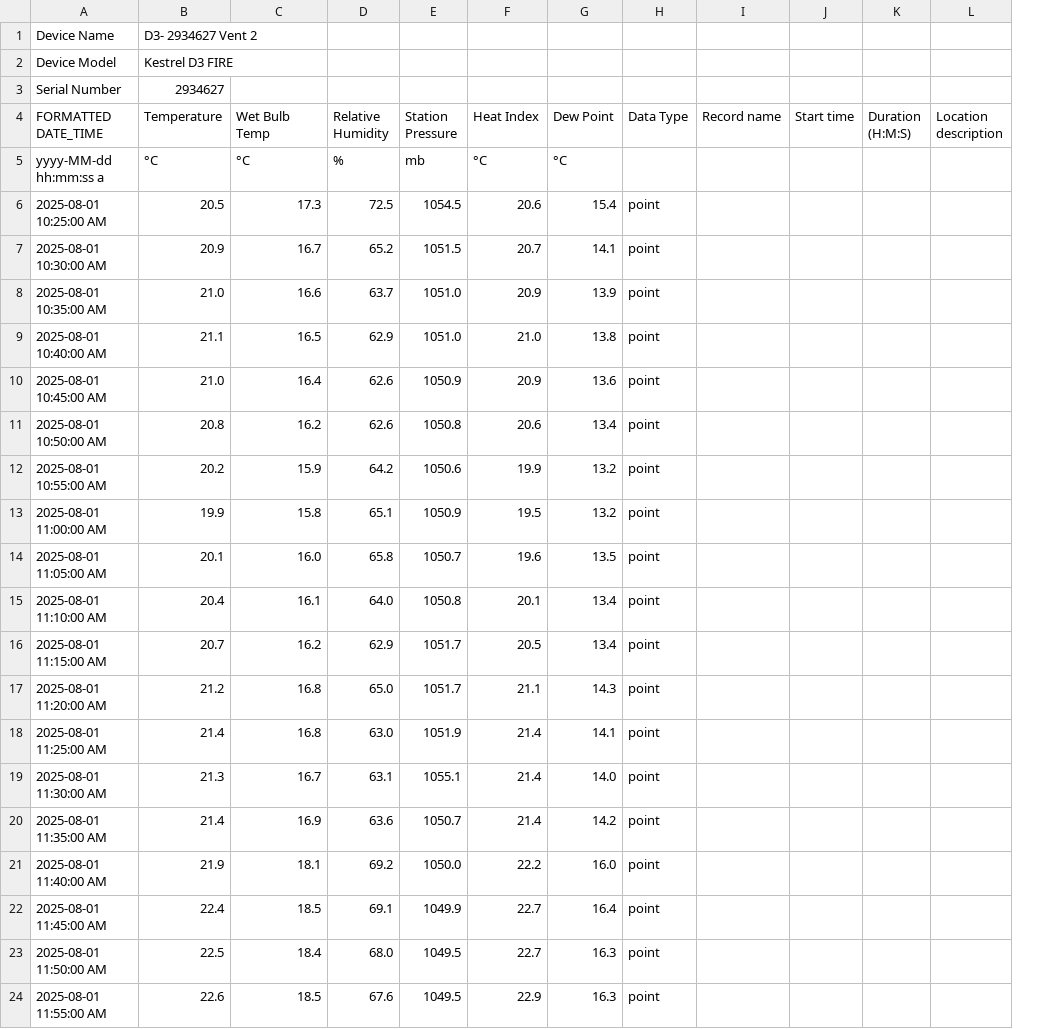
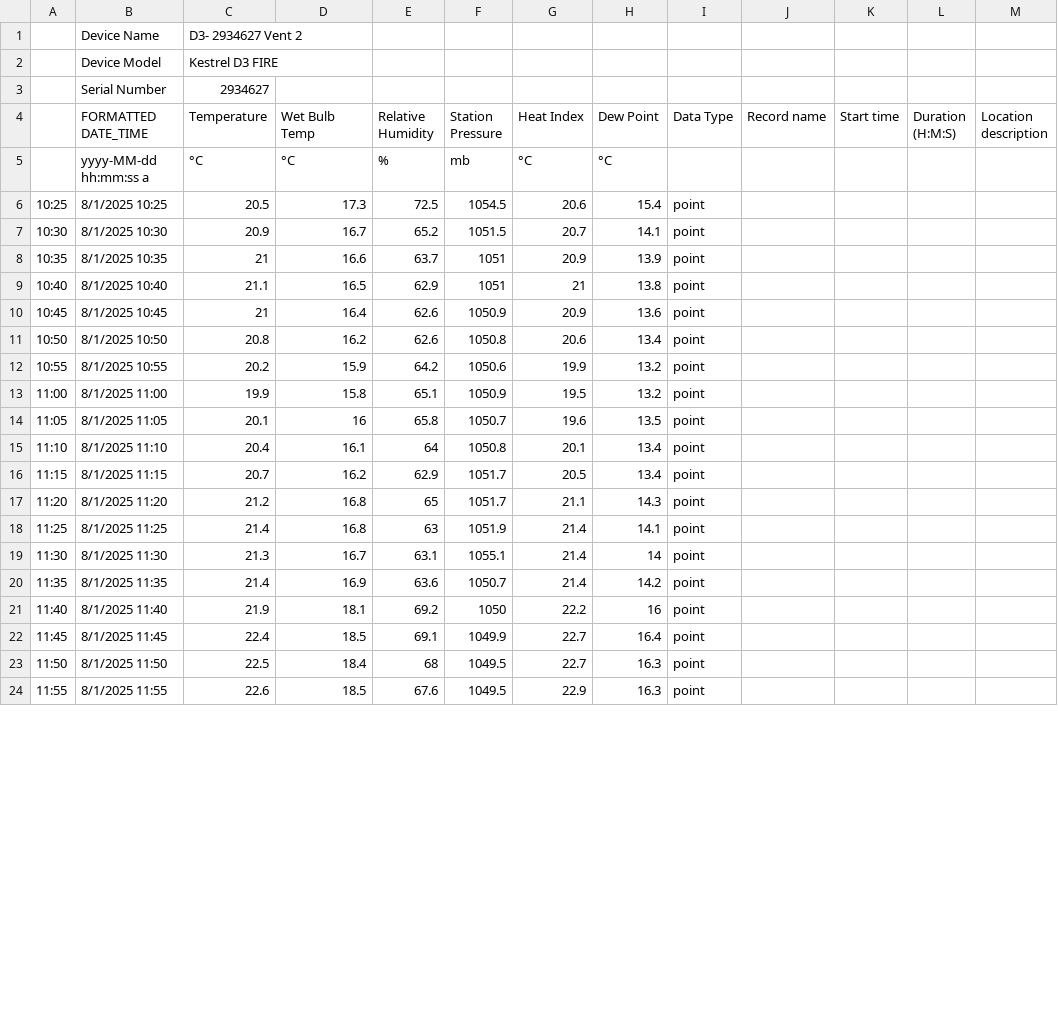
Before and after one commit to ZeKaiCheong/Emissions_data, a CSV file: D3-_2934627_Vent_2_Aug_1_2025_4_40_00_PM.csv, drawn as a sheet; only a part is shown; addresses are those after the commit; the diff covers the shown part only; the diff names each change by its address in the sheet, - before the commit and + after, or states it on an @@ line.

Commit message:
Data and miscellaneous

```diff
--- a/D3-_2934627_Vent_2_Aug_1_2025_4_40_00_PM.csv
+++ b/D3-_2934627_Vent_2_Aug_1_2025_4_40_00_PM.csv
+column A, rows 6-24: 10:25 | 10:30 | 10:35 | 10:40 | 10:45 | 10:50 | 10:55 | 11:00 | 11:05 | 11:10 | 11:15 | 11:20 | 11:25 | 11:30 | 11:35 | 11:40 | 11:45 | 11:50 | 11:55
-B6 (FORMATTED DATE_TIME): 2025-08-01 10:25:00 AM
+B6 (FORMATTED DATE_TIME): 8/1/2025 10:25
-B7 (FORMATTED DATE_TIME): 2025-08-01 10:30:00 AM
+B7 (FORMATTED DATE_TIME): 8/1/2025 10:30
-B8 (FORMATTED DATE_TIME): 2025-08-01 10:35:00 AM
+B8 (FORMATTED DATE_TIME): 8/1/2025 10:35
-C8 (Temperature): 21.0
+C8 (Temperature): 21
-F8:F9 (Station Pressure): 1051.0
+F8:F9 (Station Pressure): 1051
-B9 (FORMATTED DATE_TIME): 2025-08-01 10:40:00 AM
+B9 (FORMATTED DATE_TIME): 8/1/2025 10:40
-G9 (Heat Index): 21.0
+G9 (Heat Index): 21
-B10 (FORMATTED DATE_TIME): 2025-08-01 10:45:00 AM
+B10 (FORMATTED DATE_TIME): 8/1/2025 10:45
-C10 (Temperature): 21.0
+C10 (Temperature): 21
-B11 (FORMATTED DATE_TIME): 2025-08-01 10:50:00 AM
+B11 (FORMATTED DATE_TIME): 8/1/2025 10:50
-B12 (FORMATTED DATE_TIME): 2025-08-01 10:55:00 AM
+B12 (FORMATTED DATE_TIME): 8/1/2025 10:55
-B13 (FORMATTED DATE_TIME): 2025-08-01 11:00:00 AM
+B13 (FORMATTED DATE_TIME): 8/1/2025 11:00
-B14 (FORMATTED DATE_TIME): 2025-08-01 11:05:00 AM
+B14 (FORMATTED DATE_TIME): 8/1/2025 11:05
-D14 (Wet Bulb Temp): 16.0
+D14 (Wet Bulb Temp): 16
-B15 (FORMATTED DATE_TIME): 2025-08-01 11:10:00 AM
+B15 (FORMATTED DATE_TIME): 8/1/2025 11:10
-E15 (Relative Humidity): 64.0
+E15 (Relative Humidity): 64
-B16 (FORMATTED DATE_TIME): 2025-08-01 11:15:00 AM
+B16 (FORMATTED DATE_TIME): 8/1/2025 11:15
-B17 (FORMATTED DATE_TIME): 2025-08-01 11:20:00 AM
+B17 (FORMATTED DATE_TIME): 8/1/2025 11:20
-E17 (Relative Humidity): 65.0
+E17 (Relative Humidity): 65
-B18 (FORMATTED DATE_TIME): 2025-08-01 11:25:00 AM
+B18 (FORMATTED DATE_TIME): 8/1/2025 11:25
-E18 (Relative Humidity): 63.0
+E18 (Relative Humidity): 63
-B19 (FORMATTED DATE_TIME): 2025-08-01 11:30:00 AM
+B19 (FORMATTED DATE_TIME): 8/1/2025 11:30
-H19 (Dew Point): 14.0
+H19 (Dew Point): 14
-B20 (FORMATTED DATE_TIME): 2025-08-01 11:35:00 AM
+B20 (FORMATTED DATE_TIME): 8/1/2025 11:35
-B21 (FORMATTED DATE_TIME): 2025-08-01 11:40:00 AM
+B21 (FORMATTED DATE_TIME): 8/1/2025 11:40
-F21 (Station Pressure): 1050.0
+F21 (Station Pressure): 1050
-H21 (Dew Point): 16.0
+H21 (Dew Point): 16
-B22 (FORMATTED DATE_TIME): 2025-08-01 11:45:00 AM
+B22 (FORMATTED DATE_TIME): 8/1/2025 11:45
-B23 (FORMATTED DATE_TIME): 2025-08-01 11:50:00 AM
+B23 (FORMATTED DATE_TIME): 8/1/2025 11:50
-E23 (Relative Humidity): 68.0
+E23 (Relative Humidity): 68
-B24 (FORMATTED DATE_TIME): 2025-08-01 11:55:00 AM
+B24 (FORMATTED DATE_TIME): 8/1/2025 11:55
```
Also changed, not shown: 87 edited cells elsewhere in this file, Vent_5_-_3062418_Aug_1_2025_4_40_00_PM.csv, 10 other files.
